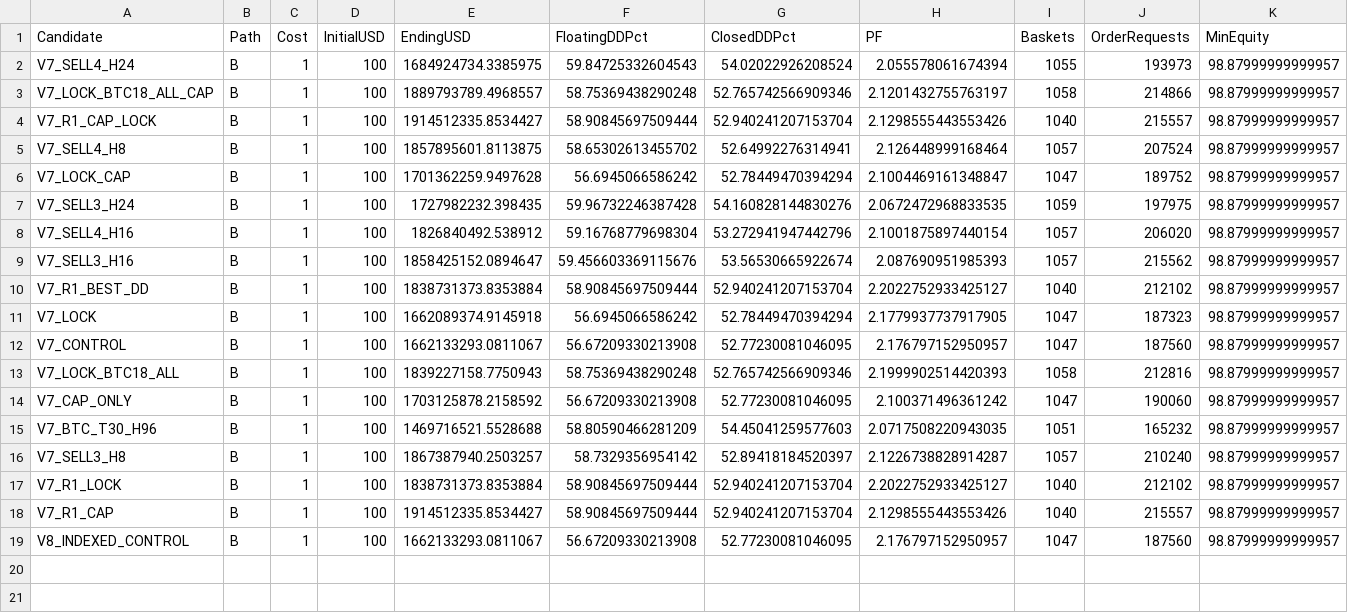
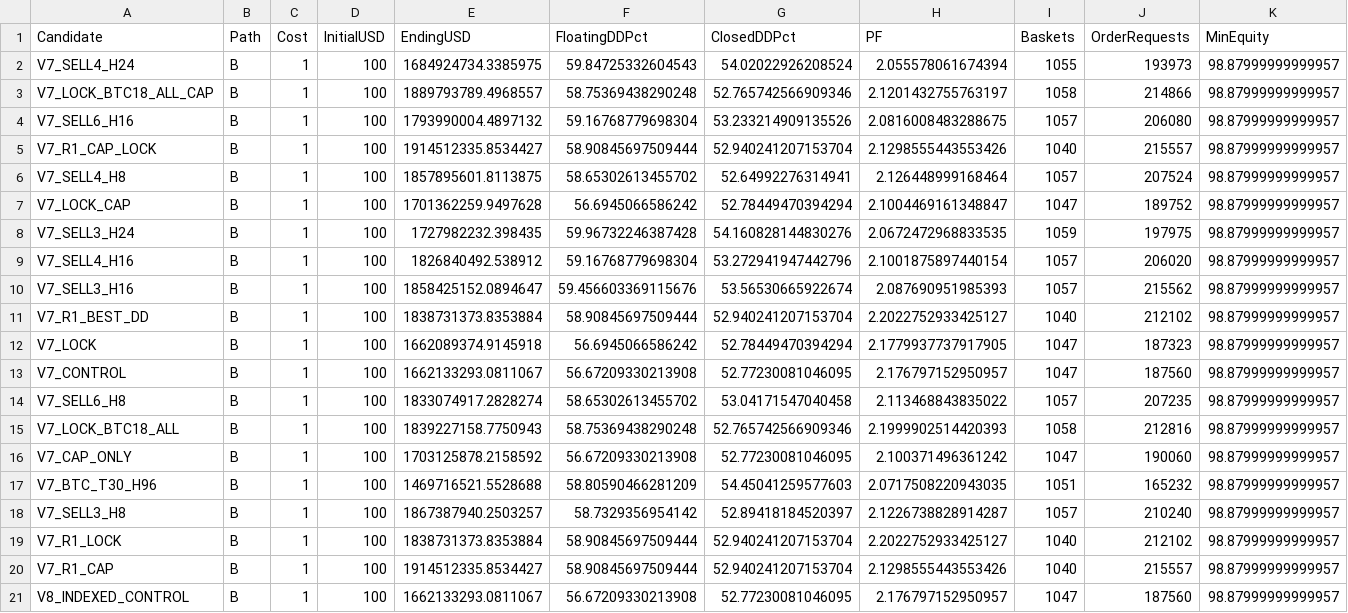
Before and after one commit to rizanrizan93/Forex-scanner, a CSV file: research/v8_native_10b/NATIVE_RESULTS_V8.csv, drawn as a sheet; only a part is shown; rows hold the shown columns only; the diff names each change by its address in the sheet, - before the commit and + after, or states it on an @@ line.

Commit message:
research(v8): checkpoint 21 native replays and harden single-child gateway

```diff
--- a/research/v8_native_10b/NATIVE_RESULTS_V8.csv
+++ b/research/v8_native_10b/NATIVE_RESULTS_V8.csv
+row 4: V7_SELL6_H16 | B | 1 | 100 | 1793990004.4897132 | 59.16768779698304 | 53.233214909135526 | 2.0816008483288675 | 1057 | 206080 | 98.87999999999957
+row 14: V7_SELL6_H8 | B | 1 | 100 | 1833074917.2828274 | 58.65302613455702 | 53.04171547040458 | 2.113468843835022 | 1057 | 207235 | 98.87999999999957
```
Also changed, not shown: 8 other files.
